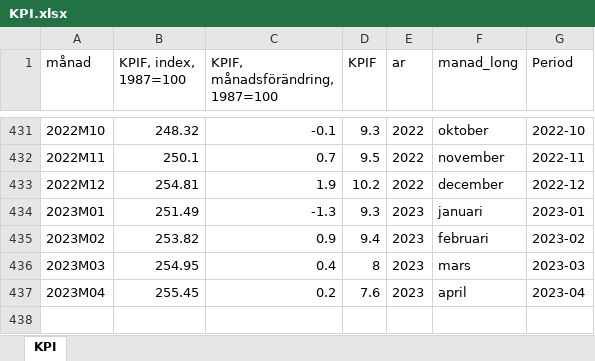
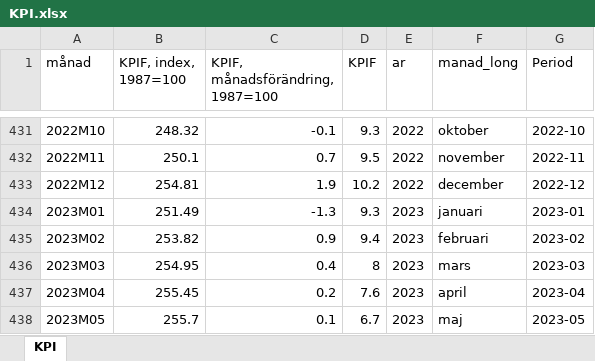
Before and after one commit to Region-Dalarna/laget_i_Dalarna, an Excel workbook: Data/KPI.xlsx, sheet KPI, drawn as a sheet; only a part is shown, gaps mark what is left out; values as stored, in another font and other column widths than the file's, no borders; the diff names each change by its address in the sheet, - before the commit and + after, or states it on an @@ line.

```diff
--- a/Data/KPI.xlsx (sheet KPI)
+++ b/Data/KPI.xlsx (sheet KPI)
+row 438: 2023M05 | 255.7 | 0.1 | 6.7 | 2023 | maj | 2023-05
```
Also changed, not shown: Data/BNP.xlsx, Data/konkurser_korrekt.xlsx, 26 other files.
